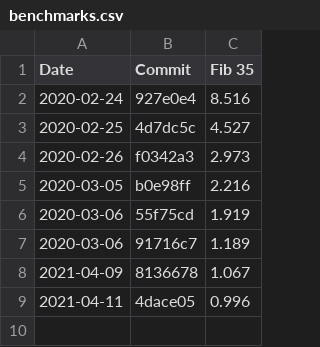
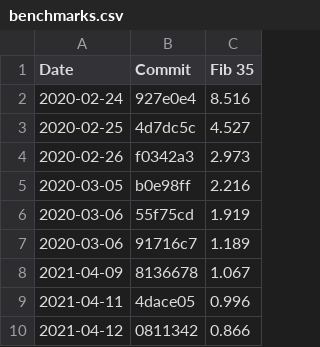
Before and after one commit to dannyvankooten/pepper-lang, a CSV file: misc/benchmarks.csv, drawn as a sheet; the diff names each change by its address in the sheet, - before the commit and + after, or states it on an @@ line.

```diff
--- a/misc/benchmarks.csv
+++ b/misc/benchmarks.csv
+row 10: 2021-04-12 | 0811342 | 0.866
```
Also changed, not shown: 4 other files.
